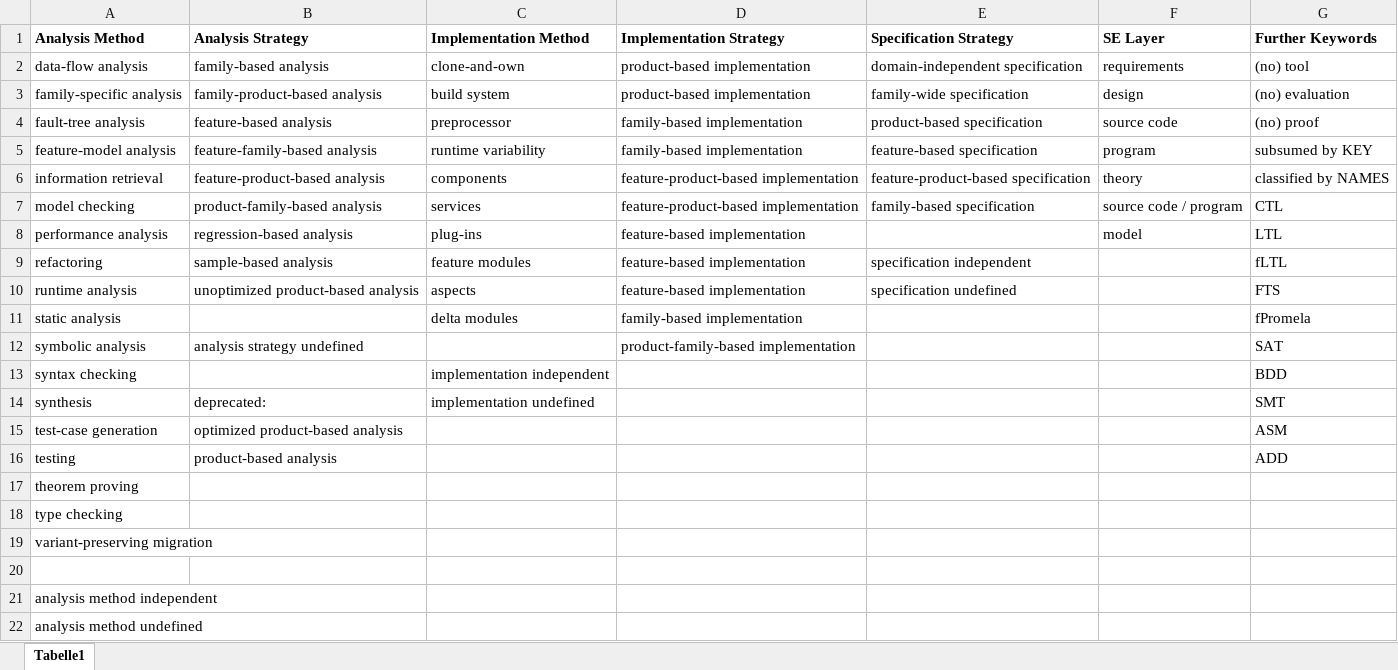
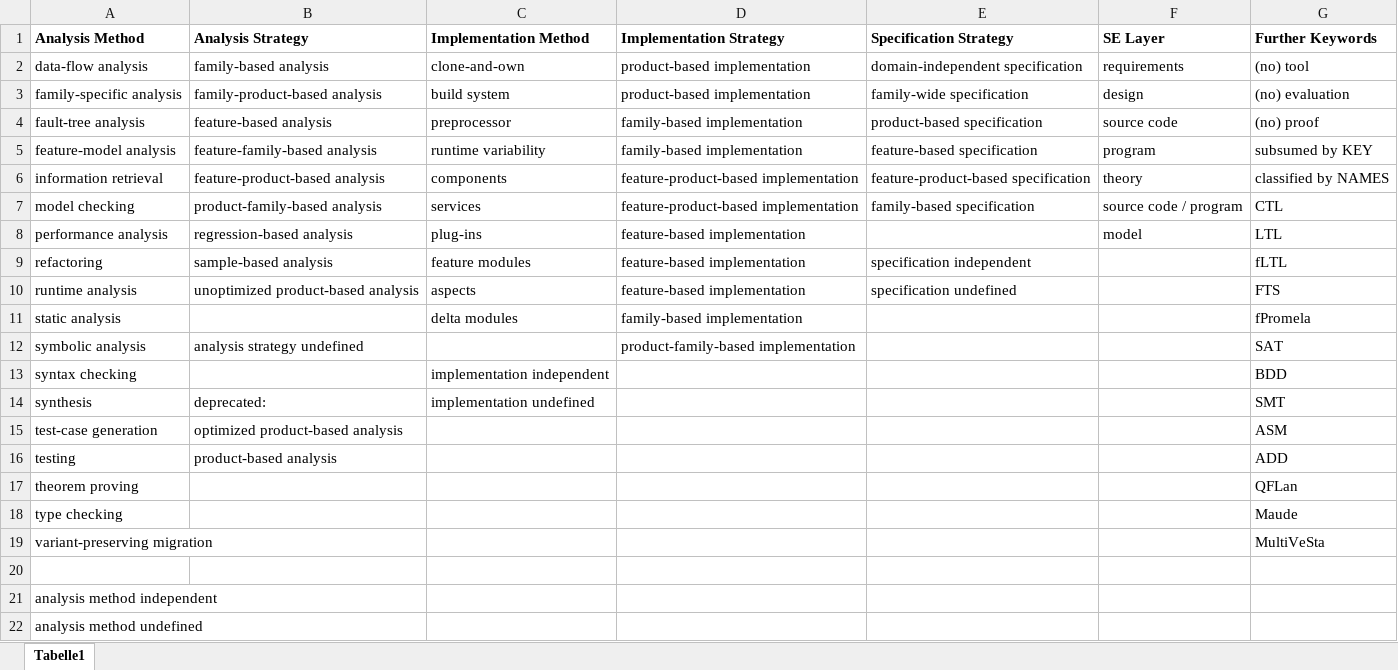
Before and after one commit to SoftVarE-Group/BibTags, an Excel workbook: classification/classification-nomenclature.xlsx, sheet Tabelle1, drawn as a sheet; values as stored, in another font and other column widths than the file's, no borders; the diff names each change by its address in the sheet, - before the commit and + after, or states it on an @@ line.

Commit message:
PLA classification udpated

```diff
--- a/classification/classification-nomenclature.xlsx (sheet Tabelle1)
+++ b/classification/classification-nomenclature.xlsx (sheet Tabelle1)
-G17 (Further Keywords): (empty)
+G17 (Further Keywords): QFLan
-G18 (Further Keywords): (empty)
+G18 (Further Keywords): Maude
-G19 (Further Keywords): (empty)
+G19 (Further Keywords): MultiVeSta
```
Also changed, not shown: 5 other files.
